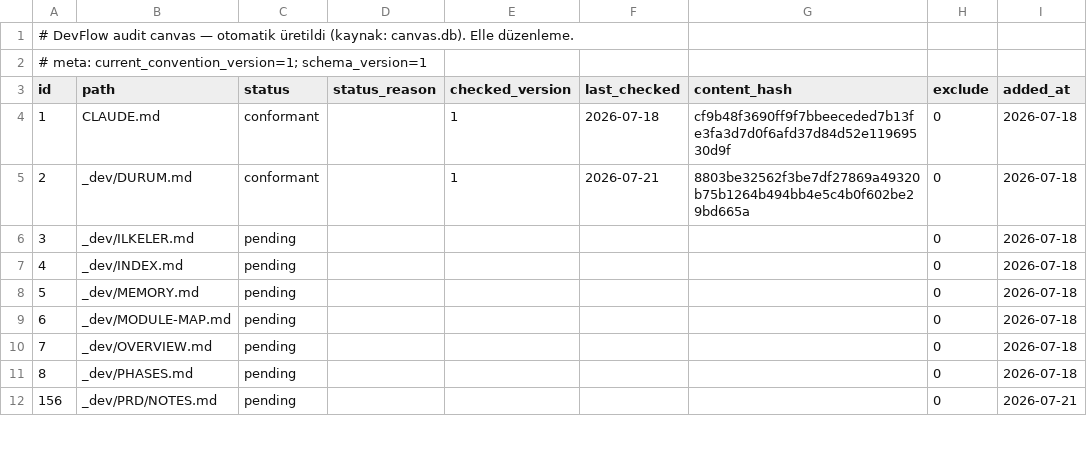
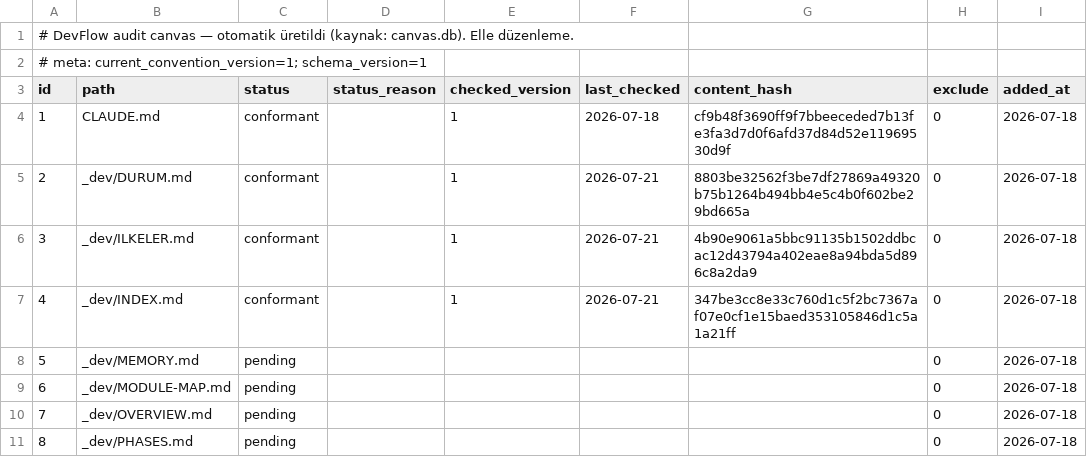
Before and after one commit to NorthAIII/kiwiwebsite.v3, a TSV file: _dev/.audit/canvas.tsv, drawn as a sheet; only a part is shown; the shorter side is filled out with more unchanged rows.

```diff
--- a/_dev/.audit/canvas.tsv
+++ b/_dev/.audit/canvas.tsv
@@ -5,4 +5,4 @@ id	path	status	status_reason	checked_version	last_checked	content_hash	exclude	a
 2	_dev/DURUM.md	conformant		1	2026-07-21	8803be32562f3be7df27869a49320b75b1264b494bb4e5c4b0f602be29bd665a	0	2026-07-18
-3	_dev/ILKELER.md	pending					0	2026-07-18
-4	_dev/INDEX.md	pending					0	2026-07-18
+3	_dev/ILKELER.md	conformant		1	2026-07-21	4b90e9061a5bbc91135b1502ddbcac12d43794a402eae8a94bda5d896c8a2da9	0	2026-07-18
+4	_dev/INDEX.md	conformant		1	2026-07-21	347be3cc8e33c760d1c5f2bc7367af07e0cf1e15baed353105846d1c5a1a21ff	0	2026-07-18
 5	_dev/MEMORY.md	pending					0	2026-07-18
```
Also changed, not shown: 1 other file.
